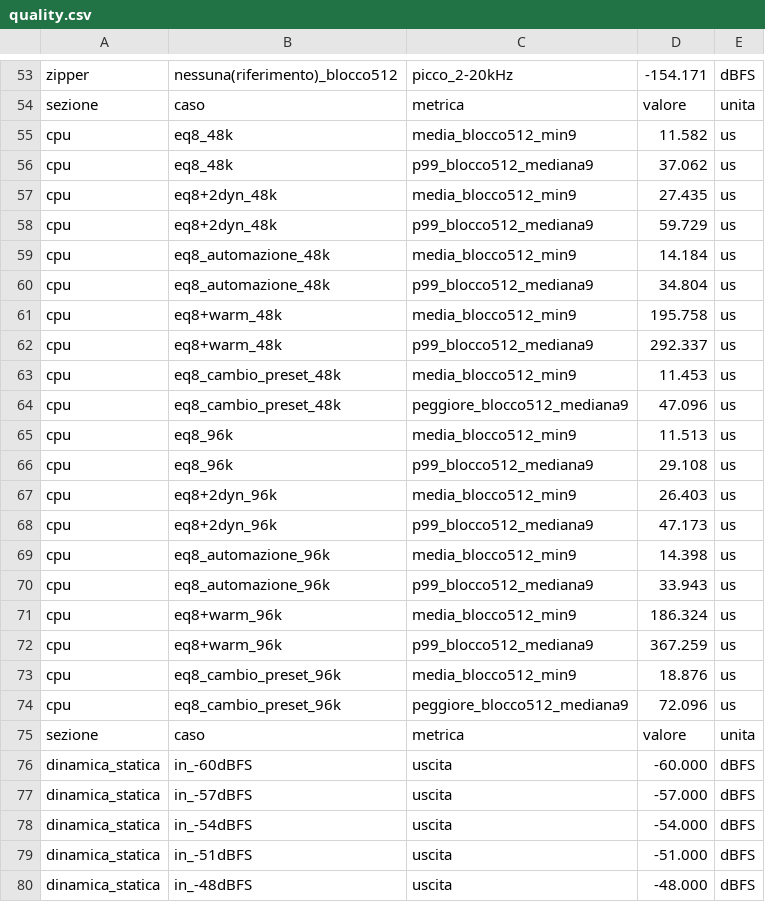
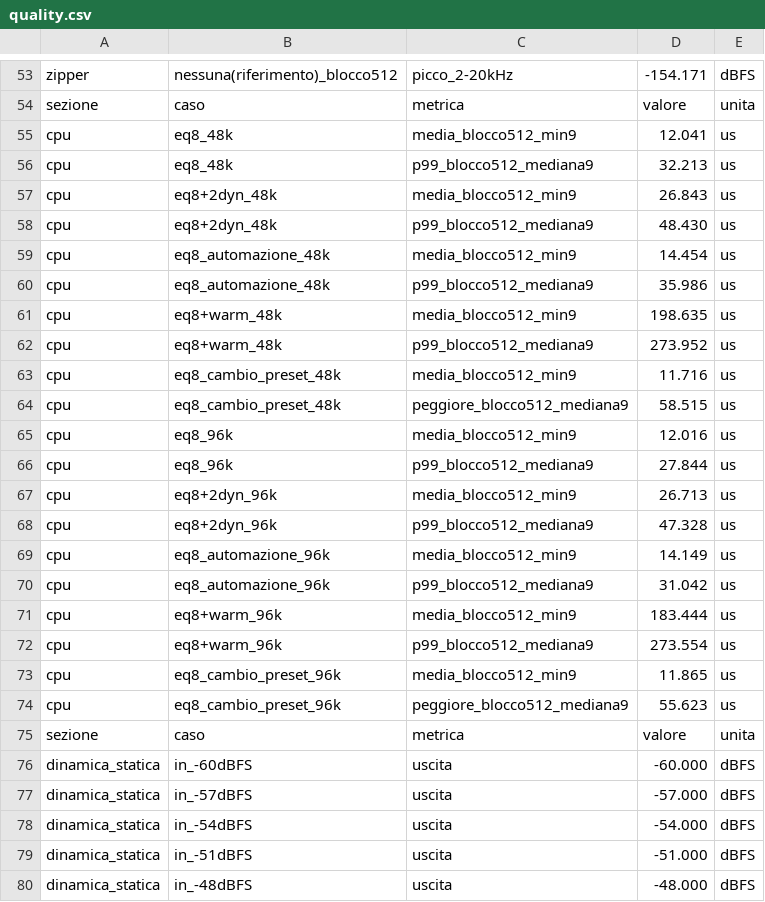
Before and after one commit to timjoetsr-sudo/TSR-Q, a CSV file: docs/test_0.6.1/quality.csv, drawn as a sheet; only a part is shown, gaps mark what is left out.

```diff
--- a/docs/test_0.6.1/quality.csv
+++ b/docs/test_0.6.1/quality.csv
@@ -54,22 +54,22 @@ zipper,nessuna(riferimento)_blocco512,picco_2-20kHz,-154.171,dBFS
 sezione,caso,metrica,valore,unita
-cpu,eq8_48k,media_blocco512_min9,11.582,us
-cpu,eq8_48k,p99_blocco512_mediana9,37.062,us
-cpu,eq8+2dyn_48k,media_blocco512_min9,27.435,us
-cpu,eq8+2dyn_48k,p99_blocco512_mediana9,59.729,us
-cpu,eq8_automazione_48k,media_blocco512_min9,14.184,us
-cpu,eq8_automazione_48k,p99_blocco512_mediana9,34.804,us
-cpu,eq8+warm_48k,media_blocco512_min9,195.758,us
-cpu,eq8+warm_48k,p99_blocco512_mediana9,292.337,us
-cpu,eq8_cambio_preset_48k,media_blocco512_min9,11.453,us
-cpu,eq8_cambio_preset_48k,peggiore_blocco512_mediana9,47.096,us
-cpu,eq8_96k,media_blocco512_min9,11.513,us
-cpu,eq8_96k,p99_blocco512_mediana9,29.108,us
-cpu,eq8+2dyn_96k,media_blocco512_min9,26.403,us
-cpu,eq8+2dyn_96k,p99_blocco512_mediana9,47.173,us
-cpu,eq8_automazione_96k,media_blocco512_min9,14.398,us
-cpu,eq8_automazione_96k,p99_blocco512_mediana9,33.943,us
-cpu,eq8+warm_96k,media_blocco512_min9,186.324,us
-cpu,eq8+warm_96k,p99_blocco512_mediana9,367.259,us
-cpu,eq8_cambio_preset_96k,media_blocco512_min9,18.876,us
-cpu,eq8_cambio_preset_96k,peggiore_blocco512_mediana9,72.096,us
+cpu,eq8_48k,media_blocco512_min9,12.041,us
+cpu,eq8_48k,p99_blocco512_mediana9,32.213,us
+cpu,eq8+2dyn_48k,media_blocco512_min9,26.843,us
+cpu,eq8+2dyn_48k,p99_blocco512_mediana9,48.430,us
+cpu,eq8_automazione_48k,media_blocco512_min9,14.454,us
+cpu,eq8_automazione_48k,p99_blocco512_mediana9,35.986,us
+cpu,eq8+warm_48k,media_blocco512_min9,198.635,us
+cpu,eq8+warm_48k,p99_blocco512_mediana9,273.952,us
+cpu,eq8_cambio_preset_48k,media_blocco512_min9,11.716,us
+cpu,eq8_cambio_preset_48k,peggiore_blocco512_mediana9,58.515,us
+cpu,eq8_96k,media_blocco512_min9,12.016,us
+cpu,eq8_96k,p99_blocco512_mediana9,27.844,us
+cpu,eq8+2dyn_96k,media_blocco512_min9,26.713,us
+cpu,eq8+2dyn_96k,p99_blocco512_mediana9,47.328,us
+cpu,eq8_automazione_96k,media_blocco512_min9,14.149,us
+cpu,eq8_automazione_96k,p99_blocco512_mediana9,31.042,us
+cpu,eq8+warm_96k,media_blocco512_min9,183.444,us
+cpu,eq8+warm_96k,p99_blocco512_mediana9,273.554,us
+cpu,eq8_cambio_preset_96k,media_blocco512_min9,11.865,us
+cpu,eq8_cambio_preset_96k,peggiore_blocco512_mediana9,55.623,us
 sezione,caso,metrica,valore,unita
```
Also changed, not shown: 18 other files.
